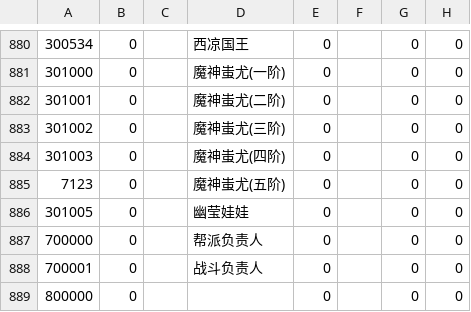
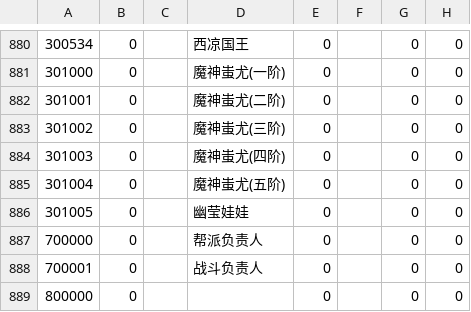
Before and after one commit to ChaBen/menghuan, a CSV file: NPC.csv, drawn as a sheet; only a part is shown, gaps mark what is left out; the diff names each change by its address in the sheet, - before the commit and + after, or states it on an @@ line.

```diff
--- a/NPC.csv
+++ b/NPC.csv
-A885: 7123
+A885: 301004
```
Also changed, not shown: BOSS.tsv, 7 other files.
